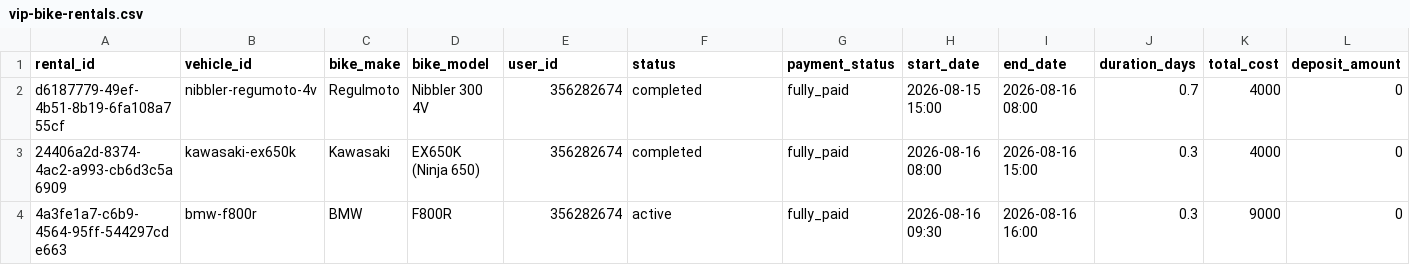
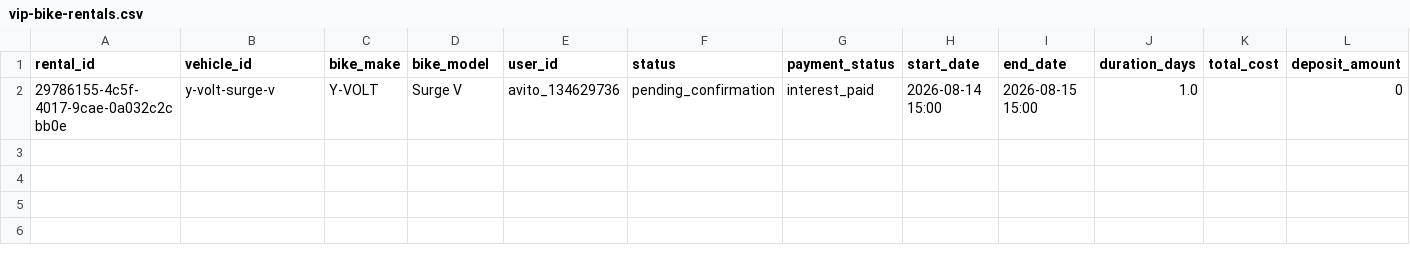
Before and after one commit to salavey13/carTest, a CSV file: public/docs/autoreply/vip-bike-rentals.csv, drawn as a sheet; only a part is shown; removed rows and columns are numbered as before the commit, all else as after; rows hold the shown columns only; the diff names each change by its address in the sheet, - before the commit and + after, or states it on an @@ line.

Commit message:
chore(rentals): regenerate active rentals CSV from Supabase

```diff
--- a/public/docs/autoreply/vip-bike-rentals.csv
+++ b/public/docs/autoreply/vip-bike-rentals.csv
-row 2: d6187779-49ef-4b51-8b19-6fa108a755cf | nibbler-regumoto-4v | Regulmoto | Nibbler 300 4V | 356282674 | completed | fully_paid | 2026-08-15 15:00 | 2026-08-16 08:00 | 0.7 | 4000 | 0
-row 3: 24406a2d-8374-4ac2-a993-cb6d3c5a6909 | kawasaki-ex650k | Kawasaki | EX650K (Ninja 650) | 356282674 | completed | fully_paid | 2026-08-16 08:00 | 2026-08-16 15:00 | 0.3 | 4000 | 0
-row 4: 4a3fe1a7-c6b9-4564-95ff-544297cde663 | bmw-f800r | BMW | F800R | 356282674 | active | fully_paid | 2026-08-16 09:30 | 2026-08-16 16:00 | 0.3 | 9000 | 0
+row 2: 29786155-4c5f-4017-9cae-0a032c2cbb0e | y-volt-surge-v | Y-VOLT | Surge V | avito_134629736 | pending_confirmation | interest_paid | 2026-08-14 15:00 | 2026-08-15 15:00 | 1.0 |  | 0
```
